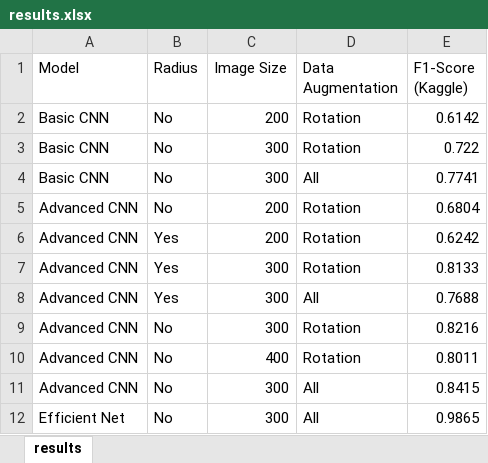
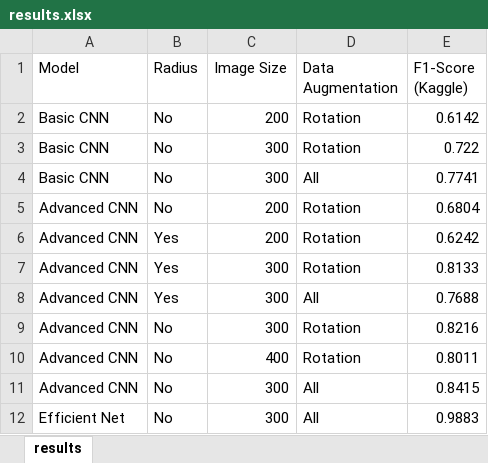
Before and after one commit to roduit/EE-451-IAPR, an Excel workbook: project/submissions/results.xlsx, sheet results, drawn as a sheet; values as stored, in another font and other column widths than the file's, no borders; the diff names each change by its address in the sheet, - before the commit and + after, or states it on an @@ line.

```diff
--- a/project/submissions/results.xlsx (sheet results)
+++ b/project/submissions/results.xlsx (sheet results)
-E12 (F1-Score (Kaggle)): 0.9865
+E12 (F1-Score (Kaggle)): 0.9883
```
Also changed, not shown: 1 other file.
